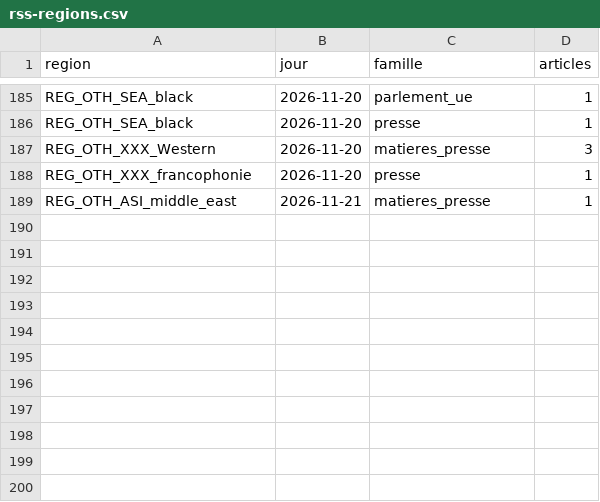
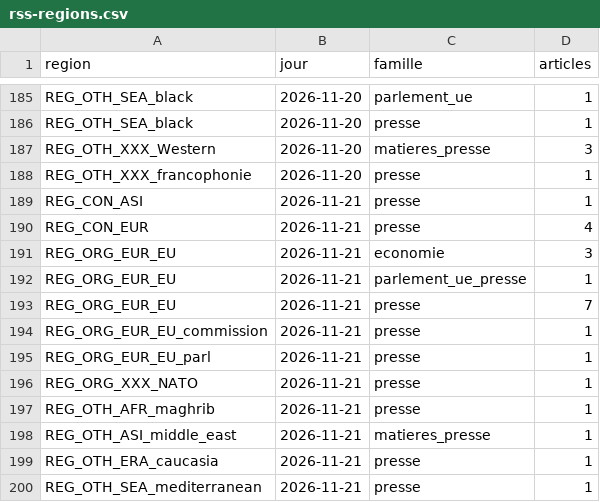
Before and after one commit to Othman-Benbrahim/metac-bot-template, a CSV file: registre/rss-regions.csv, drawn as a sheet; only a part is shown, gaps mark what is left out; the diff names each change by its address in the sheet, - before the commit and + after, or states it on an @@ line.

```diff
--- a/registre/rss-regions.csv
+++ b/registre/rss-regions.csv
+row 189: REG_CON_ASI | 2026-11-21 | presse | 1
+row 190: REG_CON_EUR | 2026-11-21 | presse | 4
+row 191: REG_ORG_EUR_EU | 2026-11-21 | economie | 3
+row 192: REG_ORG_EUR_EU | 2026-11-21 | parlement_ue_presse | 1
+row 193: REG_ORG_EUR_EU | 2026-11-21 | presse | 7
+row 194: REG_ORG_EUR_EU_commission | 2026-11-21 | presse | 1
+row 195: REG_ORG_EUR_EU_parl | 2026-11-21 | presse | 1
+row 196: REG_ORG_XXX_NATO | 2026-11-21 | presse | 1
+row 197: REG_OTH_AFR_maghrib | 2026-11-21 | presse | 1
+row 199: REG_OTH_ERA_caucasia | 2026-11-21 | presse | 1
+row 200: REG_OTH_SEA_mediterranean | 2026-11-21 | presse | 1
```
Also changed, not shown: registre/rss-accord.csv, registre/rss-matieres.csv, 5 other files.
